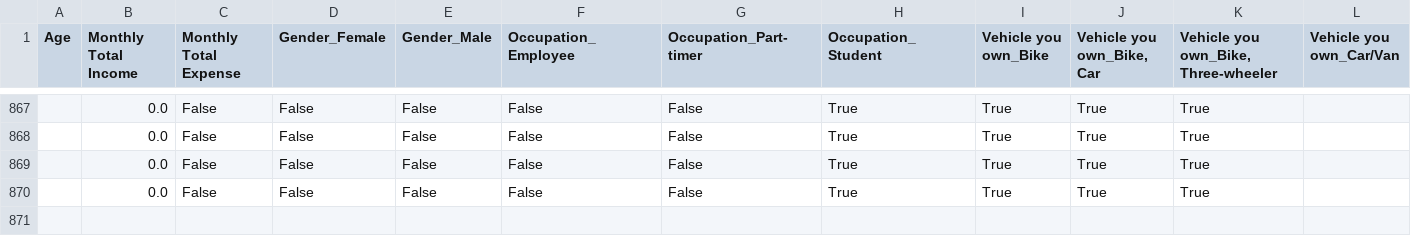
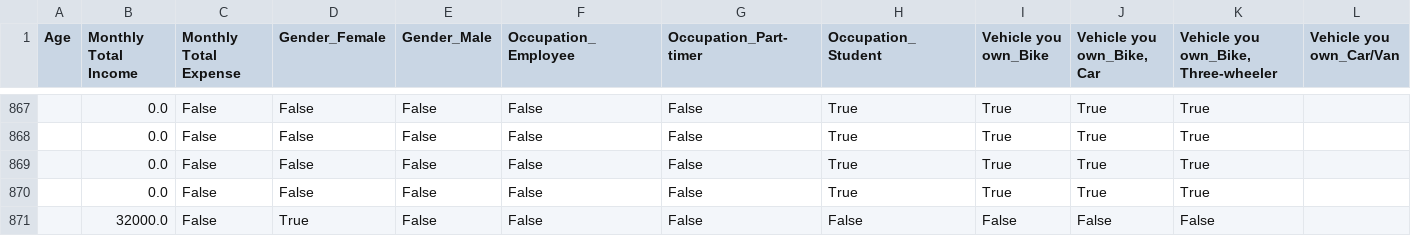
Before and after one commit to Tharuka-Wijethunga/InSync---Backend, a CSV file: data/Generated.csv, drawn as a sheet; only a part is shown, gaps mark what is left out; the diff names each change by its address in the sheet, - before the commit and + after, or states it on an @@ line.

```diff
--- a/data/Generated.csv
+++ b/data/Generated.csv
+row 871:  | 32000.0 | False | True | False | False | False | False | False | False | False
```
Also changed, not shown: 6 other files.
